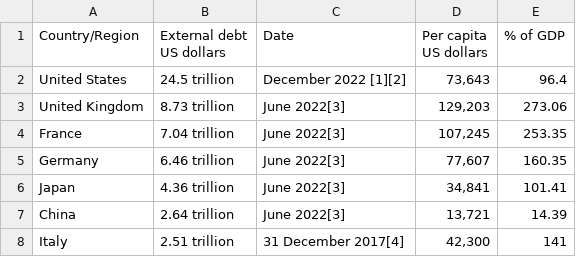
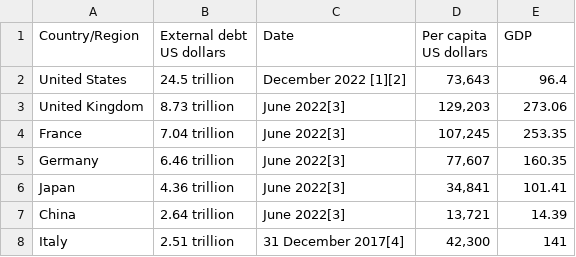
Before and after one commit to KenYangChew/FIT3179_w9_hw, a CSV file: data/externalDebtOfCountries.csv, drawn as a sheet; only a part is shown.

Commit message:
Update externalDebtOfCountries.csv

```diff
--- a/data/externalDebtOfCountries.csv
+++ b/data/externalDebtOfCountries.csv
@@ -1,4 +1,4 @@
-Country/Region,"External debt
-US dollars",Date,"Per capita
-US dollars",% of GDP
+Country/Region,"External debt
+US dollars",Date,"Per capita
+US dollars",GDP
 United States,24.5 trillion,December 2022 [1][2],"73,643",96.4
```
